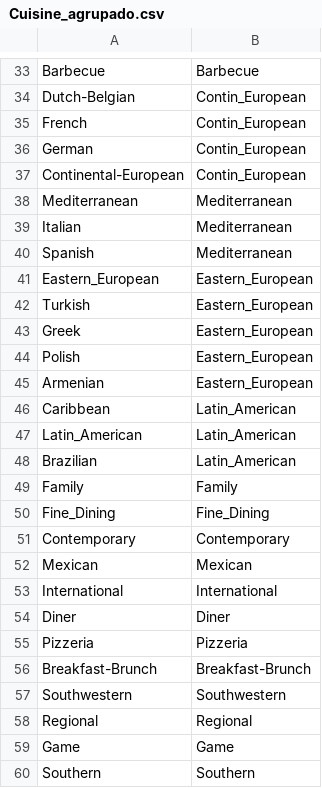
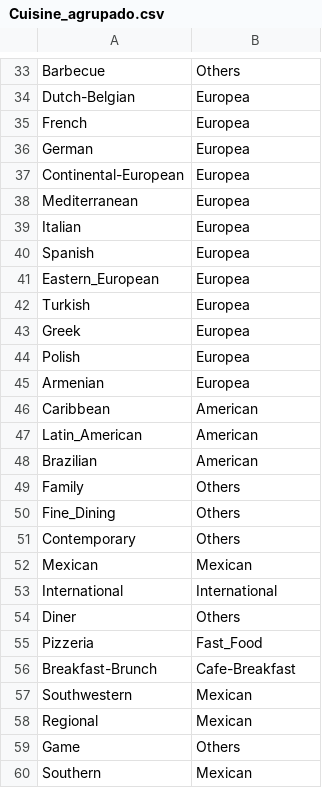
Before and after one commit to doraikis041/AutomaticLearning, a CSV file: Dataset/Cuisine_agrupado.csv, drawn as a sheet; only a part is shown, gaps mark what is left out; the diff covers the shown part only; the diff names each change by its address in the sheet, - before the commit and + after, or states it on an @@ line.

```diff
--- a/Dataset/Cuisine_agrupado.csv
+++ b/Dataset/Cuisine_agrupado.csv
-B33: Barbecue
+B33: Others
-B34:B37: Contin_European
+B34:B37: Europea
-B38:B40: Mediterranean
+B38:B40: Europea
-B41:B45: Eastern_European
+B41:B45: Europea
-B46:B48: Latin_American
+B46:B48: American
-B49: Family
+B49: Others
-B50: Fine_Dining
+B50: Others
-B51: Contemporary
+B51: Others
-B54: Diner
+B54: Others
-B55: Pizzeria
+B55: Fast_Food
-B56: Breakfast-Brunch
+B56: Cafe-Breakfast
-B57: Southwestern
+B57: Mexican
-B58: Regional
+B58: Mexican
-B59: Game
+B59: Others
-B60: Southern
+B60: Mexican
```
Also changed, not shown: 24 edited cells elsewhere in this file.
